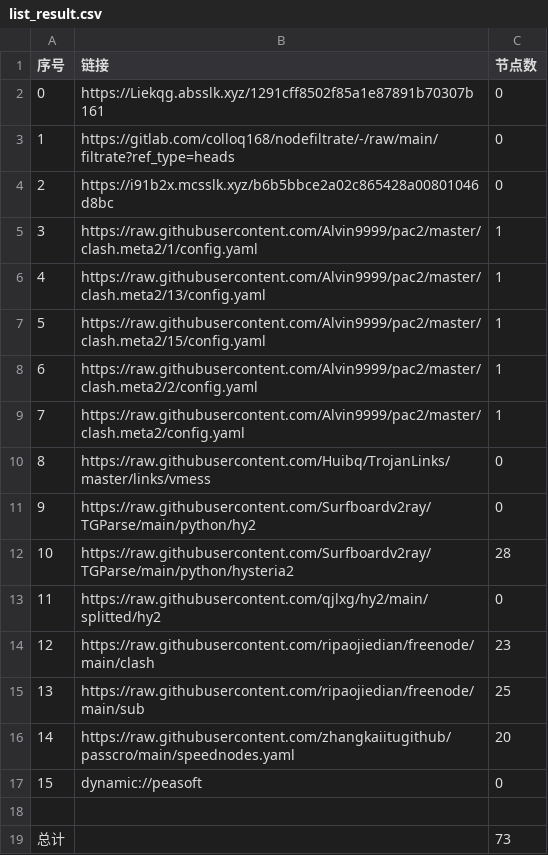
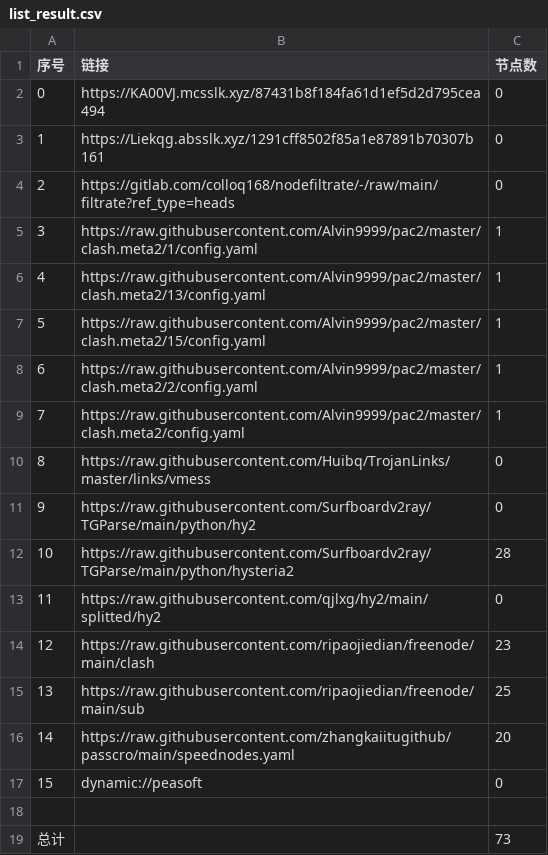
Before and after one commit to ileesen/AutoMergePublicNodes, a CSV file: list_result.csv, drawn as a sheet.

```diff
--- a/list_result.csv
+++ b/list_result.csv
@@ -1,5 +1,5 @@
 序号,链接,节点数
-0,https://Liekqg.absslk.xyz/1291cff8502f85a1e87891b70307b161,0
-1,https://gitlab.com/colloq168/nodefiltrate/-/raw/main/filtrate?ref_type=heads,0
-2,https://i91b2x.mcsslk.xyz/b6b5bbce2a02c865428a00801046d8bc,0
+0,https://KA00VJ.mcsslk.xyz/87431b8f184fa61d1ef5d2d795cea494,0
+1,https://Liekqg.absslk.xyz/1291cff8502f85a1e87891b70307b161,0
+2,https://gitlab.com/colloq168/nodefiltrate/-/raw/main/filtrate?ref_type=heads,0
 3,https://raw.githubusercontent.com/Alvin9999/pac2/master/clash.meta2/1/config.yaml,1
```
Also changed, not shown: 9 other files.
